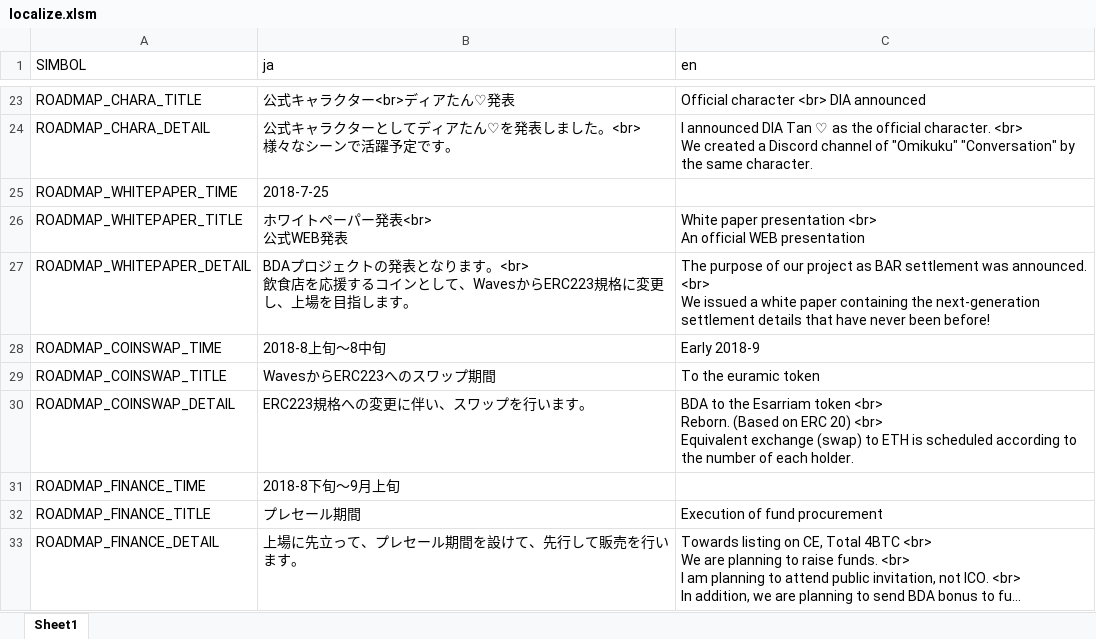
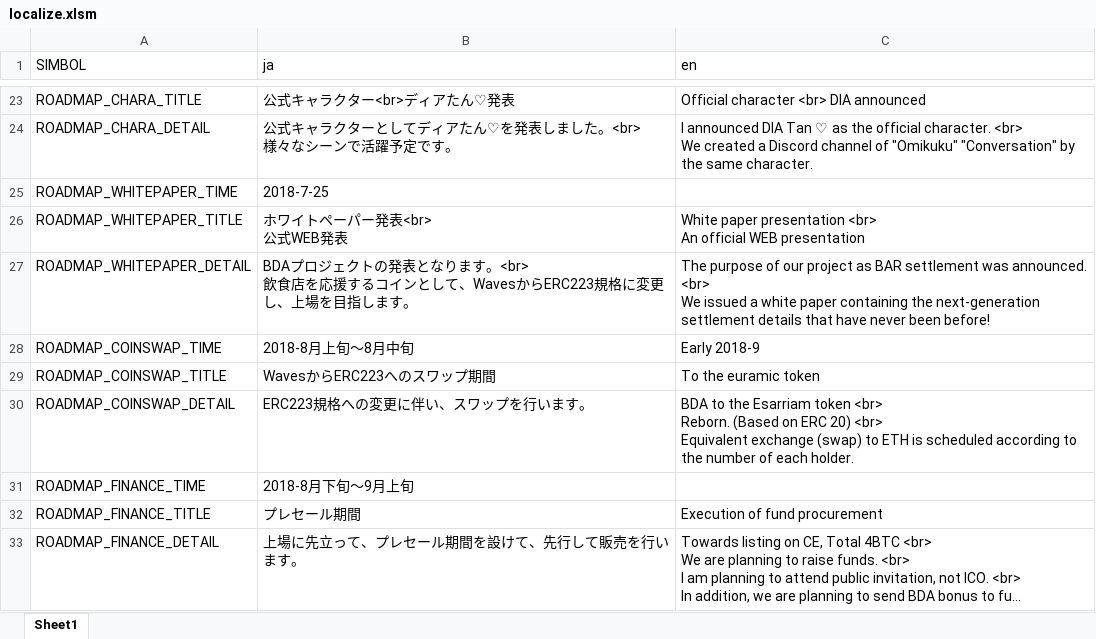
Before and after one commit to BDACOIN/bdacoin.org, an Excel workbook: public_html/localize/localize.xlsm, sheet Sheet1, drawn as a sheet; only a part is shown, gaps mark what is left out; long unchanged cells end in …; values as stored, in another font and other column widths than the file's, no borders; the diff names each change by its address in the sheet, - before the commit and + after, or states it on an @@ line.

```diff
--- a/public_html/localize/localize.xlsm (sheet Sheet1)
+++ b/public_html/localize/localize.xlsm (sheet Sheet1)
-B28 (ja): 2018-8上旬～8中旬
+B28 (ja): 2018-8月上旬～8月中旬
-B31 (ja): 2018-8下旬～9月上旬
+B31 (ja): 2018-8月下旬～9月上旬
```
Also changed, not shown: 1 other file.
